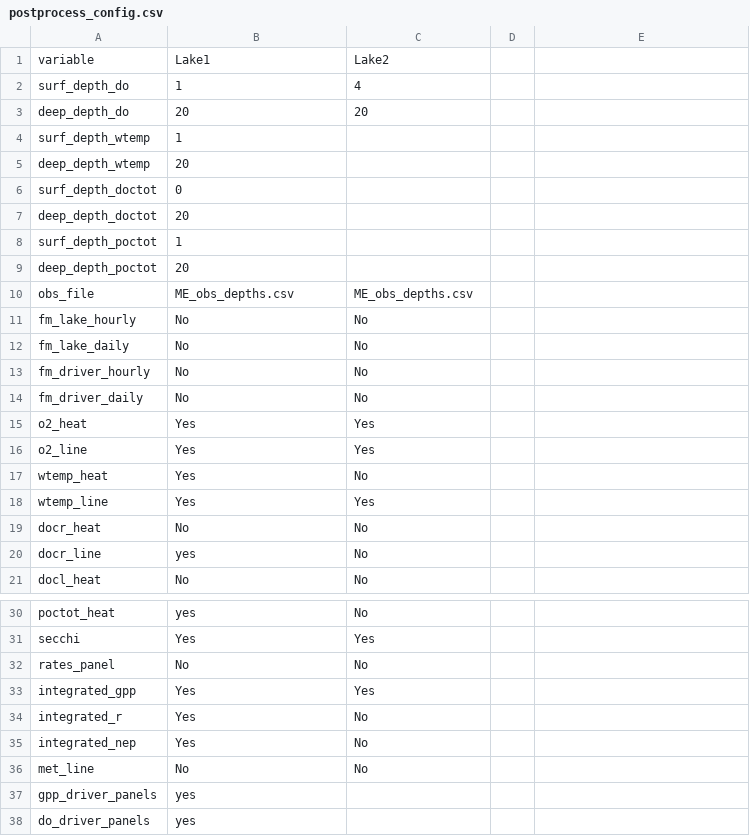
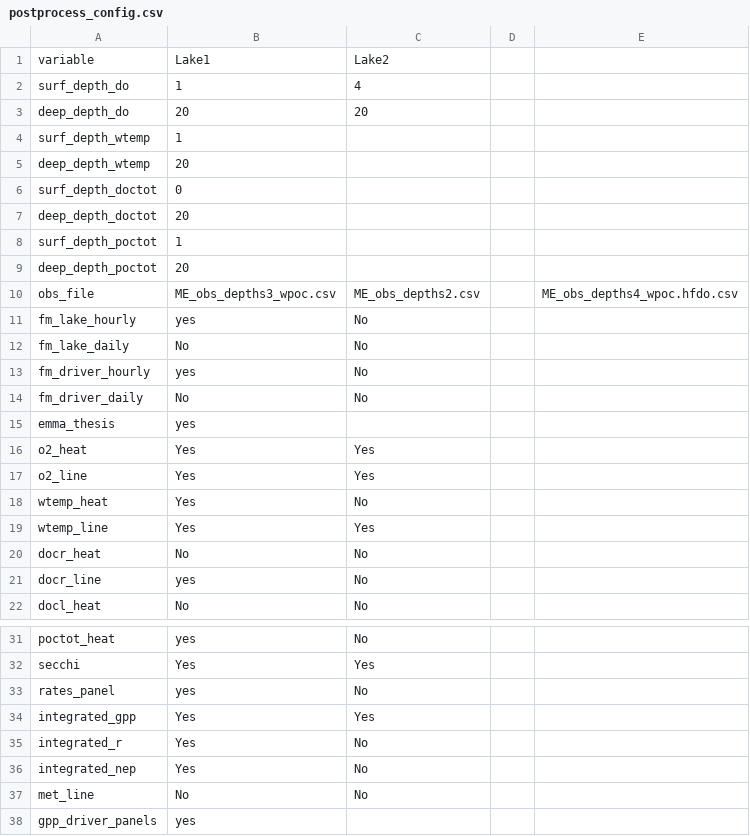
Before and after one commit to emarchisin/Lake-M3, a CSV file: Project/Thesis-Mendota/Config/postprocess_config.csv, drawn as a sheet; only a part is shown, gaps mark what is left out; the shorter side is filled out with more unchanged rows; addresses are those after the commit; the diff names each change by its address in the sheet, - before the commit and + after, or states it on an @@ line.

```diff
--- a/Project/Thesis-Mendota/Config/postprocess_config.csv
+++ b/Project/Thesis-Mendota/Config/postprocess_config.csv
-B10: ME_obs_depths.csv
+B10: ME_obs_depths3_wpoc.csv
-C10: ME_obs_depths.csv
+C10: ME_obs_depths2.csv
-E10: (empty)
+E10: ME_obs_depths4_wpoc.hfdo.csv
-B11: No
+B11: yes
-B13: No
+B13: yes
+row 15: emma_thesis | yes
-B33: No
+B33: yes
```
Also changed, not shown: Project/Thesis-Mendota/Config/model_params.csv, Project/Thesis-Mendota/Config/run_config.csv, 20 other files.
